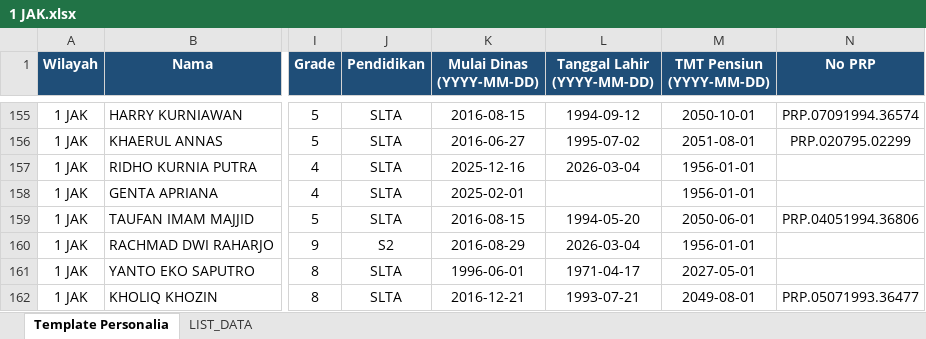
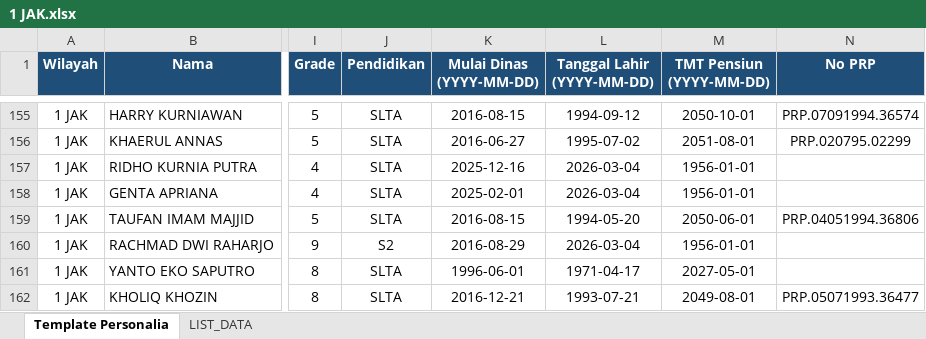
Before and after one commit to sanusizulfirmanlubis/mb52-data, an Excel workbook: data/personalia/1 JAK.xlsx, sheet Template Personalia, drawn as a sheet; only a part is shown, gaps mark what is left out; values as stored, in another font and other column widths than the file's, no borders; the diff names each change by its address in the sheet, - before the commit and + after, or states it on an @@ line.

Commit message:
Upload file personalia via web

```diff
--- a/data/personalia/1 JAK.xlsx (sheet Template Personalia)
+++ b/data/personalia/1 JAK.xlsx (sheet Template Personalia)
-L158 (Tanggal Lahir (YYYY-MM-DD)): (empty)
+L158 (Tanggal Lahir (YYYY-MM-DD)): 2026-03-04
```
